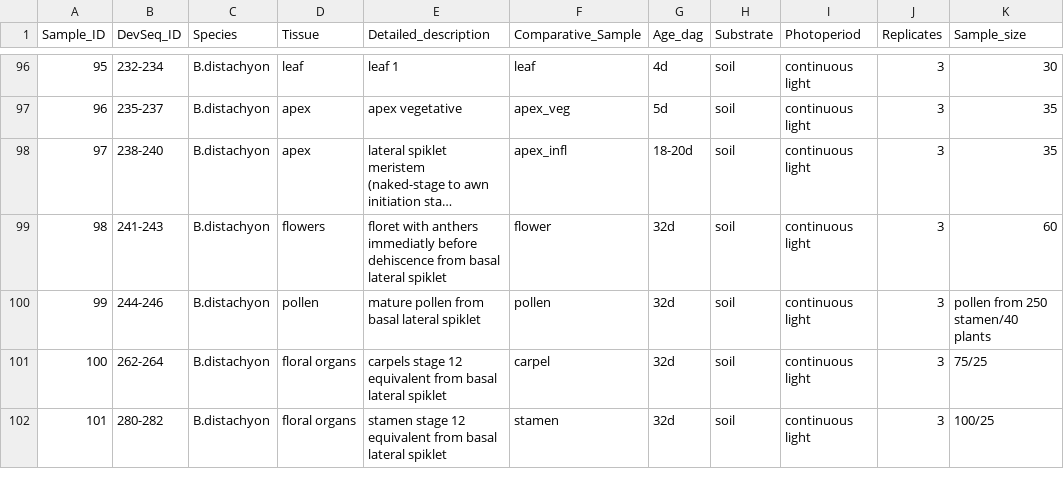
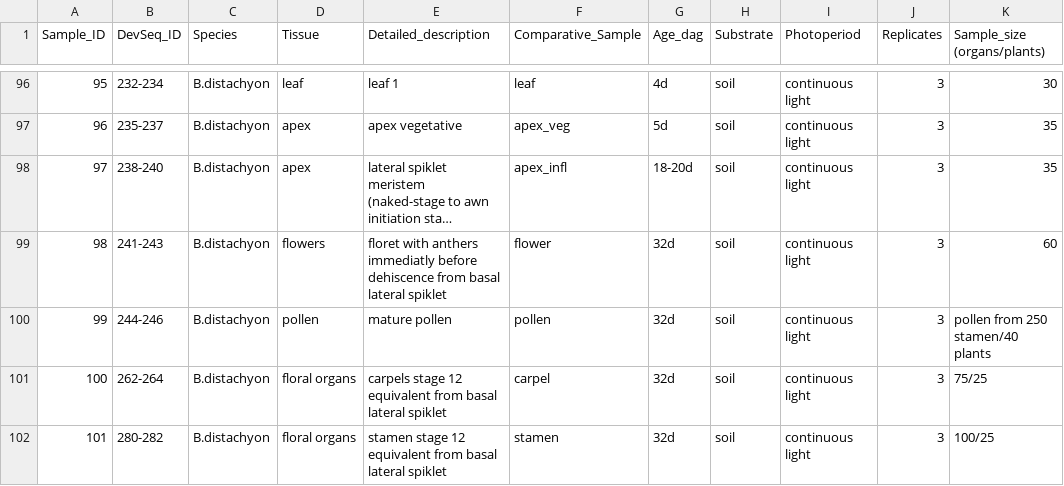
Before and after one commit to schustischuster/evoGE, a CSV file: exprGenes/data/Samples/Plant samples for profling.csv, drawn as a sheet; only a part is shown, gaps mark what is left out; long unchanged cells end in …; the diff names each change by its address in the sheet, - before the commit and + after, or states it on an @@ line.

Commit message:
Update Plant samples for profling.csv

```diff
--- a/exprGenes/data/Samples/Plant samples for profling.csv
+++ b/exprGenes/data/Samples/Plant samples for profling.csv
-K1: Sample_size
+K1: Sample_size (organs/plants)
-E100 (Detailed_description): mature pollen from basal lateral spiklet
+E100 (Detailed_description): mature pollen
```
